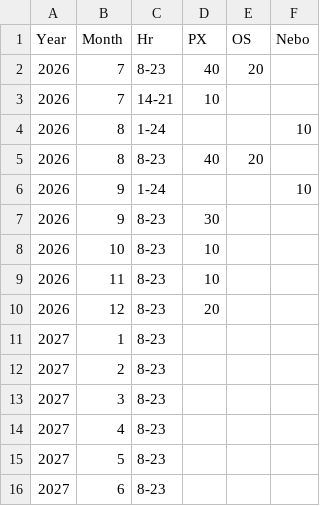
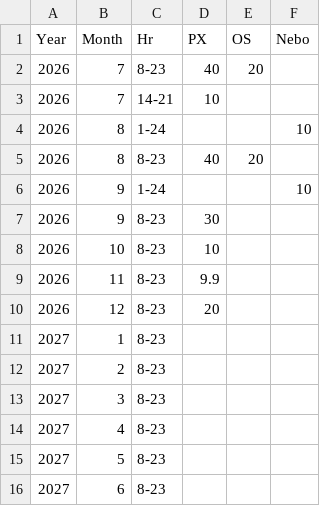
Before and after one commit to crobinson111/lehi-load-forecast, a CSV file: data/future_schedule.csv, drawn as a sheet; only a part is shown.

```diff
--- a/data/future_schedule.csv
+++ b/data/future_schedule.csv
@@ -8,3 +8,3 @@ Year,Month,Hr,PX,OS,Nebo
 2026,10,8-23,10,,
-2026,11,8-23,10,,
+2026,11,8-23,9.9,,
 2026,12,8-23,20,,
```
